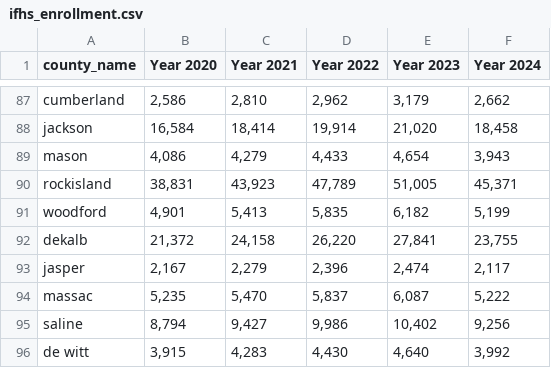
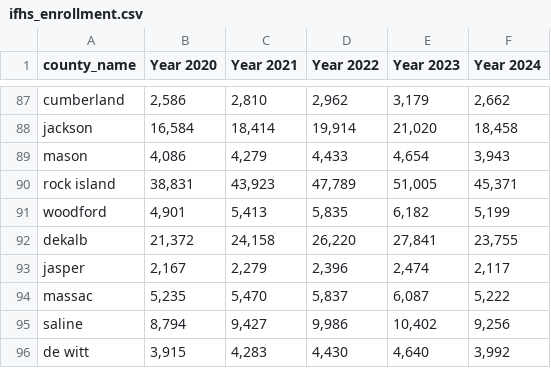
Before and after one commit to laynahong6/medicaidteam, a CSV file: layna/ifhs_enrollment.csv, drawn as a sheet; only a part is shown, gaps mark what is left out; the diff names each change by its address in the sheet, - before the commit and + after, or states it on an @@ line.

Commit message:
cleaned data set

```diff
--- a/layna/ifhs_enrollment.csv
+++ b/layna/ifhs_enrollment.csv
-A90 (county_name): rockisland
+A90 (county_name): rock island
```
